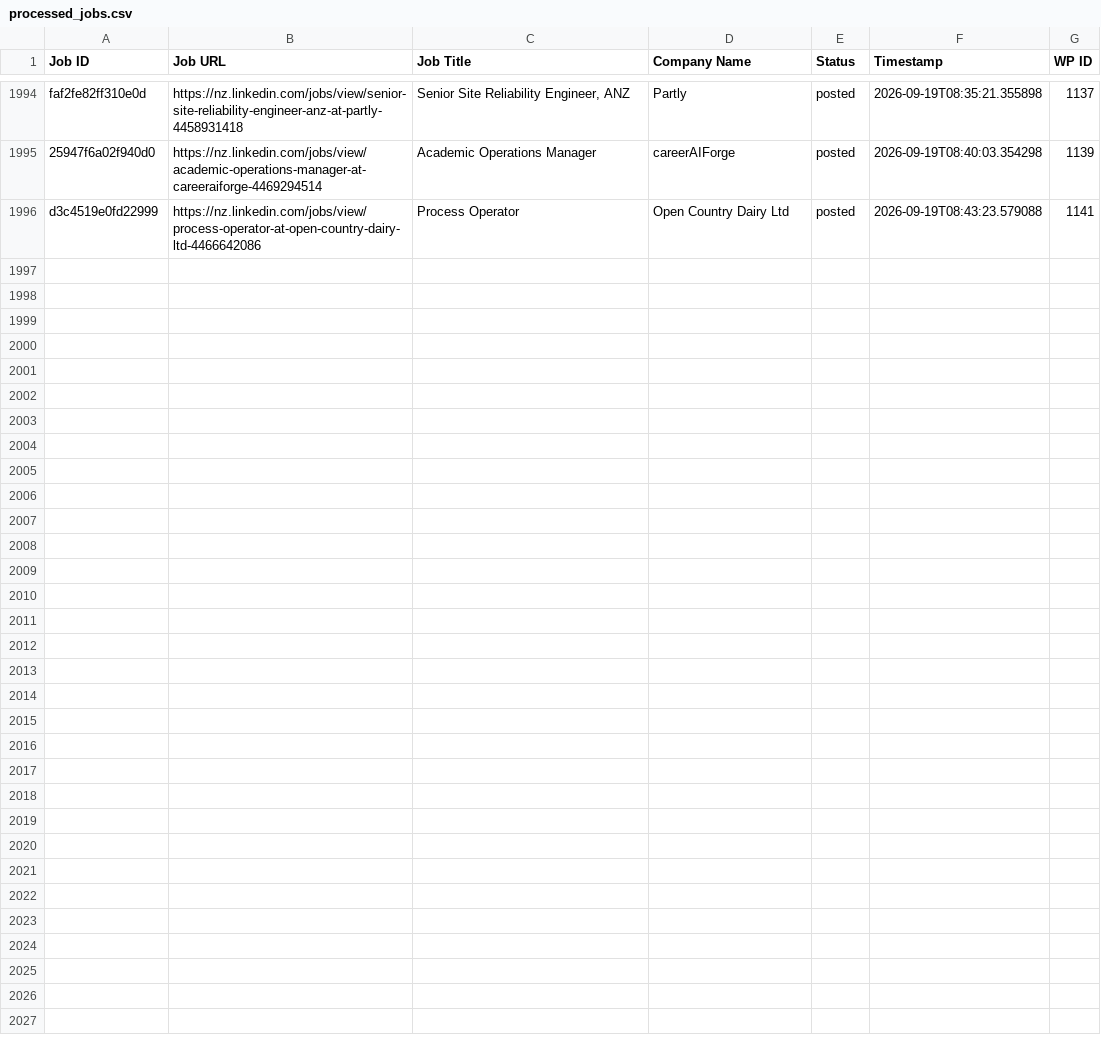
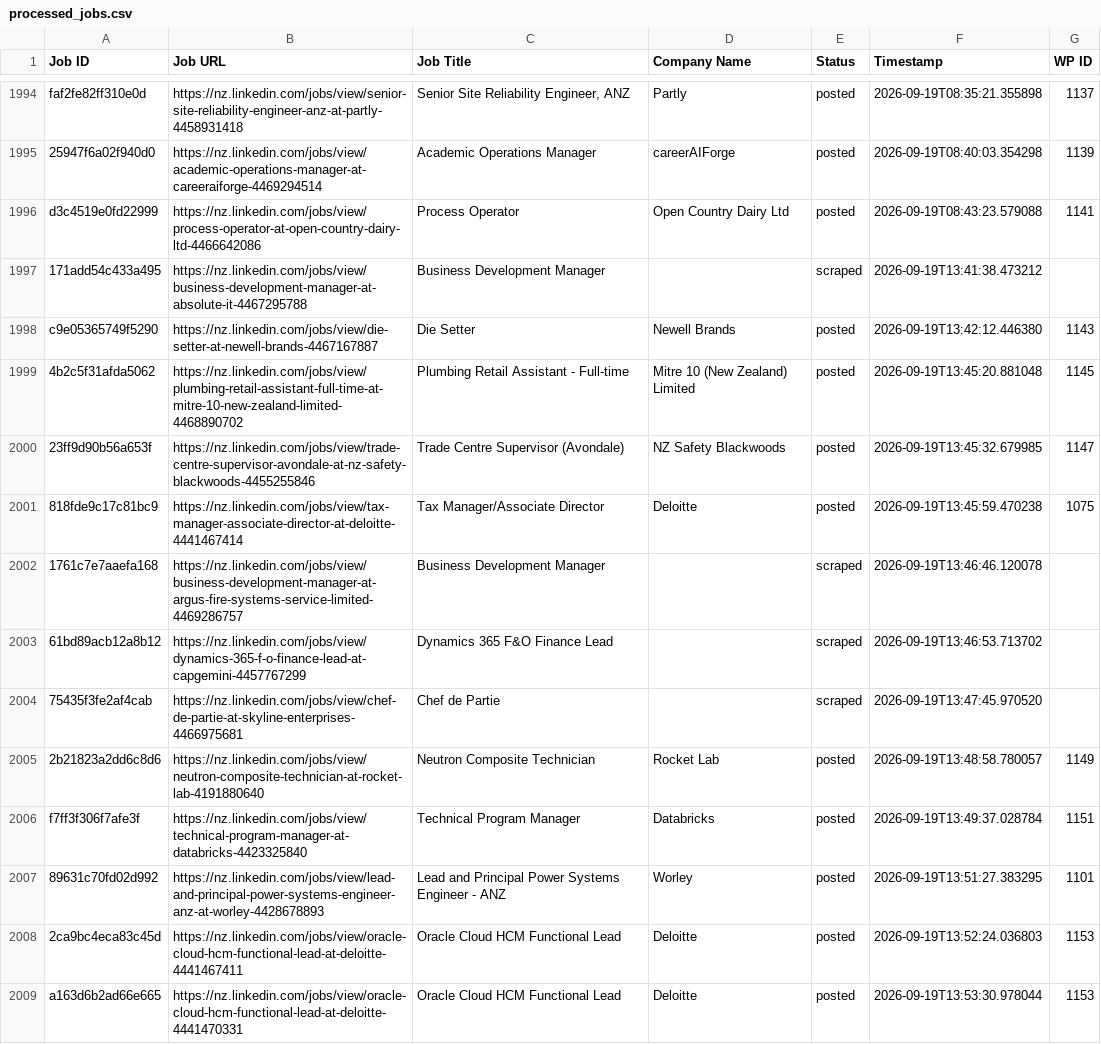
Before and after one commit to innovationinc2000/nz, a CSV file: processed_jobs.csv, drawn as a sheet; only a part is shown, gaps mark what is left out; the diff names each change by its address in the sheet, - before the commit and + after, or states it on an @@ line.

```diff
--- a/processed_jobs.csv
+++ b/processed_jobs.csv
+row 1997: 171add54c433a495 | https://nz.linkedin.com/jobs/view/business-development-manager-at-absolute-it-4467295788 | Business Development Manager |  | scraped | 2026-09-19T13:41:38.473212
+row 1998: c9e05365749f5290 | https://nz.linkedin.com/jobs/view/die-setter-at-newell-brands-4467167887 | Die Setter | Newell Brands | posted | 2026-09-19T13:42:12.446380 | 1143
+row 1999: 4b2c5f31afda5062 | https://nz.linkedin.com/jobs/view/plumbing-retail-assistant-full-time-at-mitre-10-new-zealand-limited-4468890702 | Plumbing Retail Assistant - Full-time | Mitre 10 (New Zealand) Limited | posted | 2026-09-19T13:45:20.881048 | 1145
+row 2000: 23ff9d90b56a653f | https://nz.linkedin.com/jobs/view/trade-centre-supervisor-avondale-at-nz-safety-blackwoods-4455255846 | Trade Centre Supervisor (Avondale) | NZ Safety Blackwoods | posted | 2026-09-19T13:45:32.679985 | 1147
+row 2001: 818fde9c17c81bc9 | https://nz.linkedin.com/jobs/view/tax-manager-associate-director-at-deloitte-4441467414 | Tax Manager/Associate Director | Deloitte | posted | 2026-09-19T13:45:59.470238 | 1075
+row 2002: 1761c7e7aaefa168 | https://nz.linkedin.com/jobs/view/business-development-manager-at-argus-fire-systems-service-limited-4469286757 | Business Development Manager |  | scraped | 2026-09-19T13:46:46.120078
+row 2003: 61bd89acb12a8b12 | https://nz.linkedin.com/jobs/view/dynamics-365-f-o-finance-lead-at-capgemini-4457767299 | Dynamics 365 F&O Finance Lead |  | scraped | 2026-09-19T13:46:53.713702
+row 2004: 75435f3fe2af4cab | https://nz.linkedin.com/jobs/view/chef-de-partie-at-skyline-enterprises-4466975681 | Chef de Partie |  | scraped | 2026-09-19T13:47:45.970520
+row 2005: 2b21823a2dd6c8d6 | https://nz.linkedin.com/jobs/view/neutron-composite-technician-at-rocket-lab-4191880640 | Neutron Composite Technician | Rocket Lab | posted | 2026-09-19T13:48:58.780057 | 1149
+row 2006: f7ff3f306f7afe3f | https://nz.linkedin.com/jobs/view/technical-program-manager-at-databricks-4423325840 | Technical Program Manager | Databricks | posted | 2026-09-19T13:49:37.028784 | 1151
+row 2007: 89631c70fd02d992 | https://nz.linkedin.com/jobs/view/lead-and-principal-power-systems-engineer-anz-at-worley-4428678893 | Lead and Principal Power Systems Engineer - ANZ | Worley | posted | 2026-09-19T13:51:27.383295 | 1101
+row 2008: 2ca9bc4eca83c45d | https://nz.linkedin.com/jobs/view/oracle-cloud-hcm-functional-lead-at-deloitte-4441467411 | Oracle Cloud HCM Functional Lead | Deloitte | posted | 2026-09-19T13:52:24.036803 | 1153
+row 2009: a163d6b2ad66e665 | https://nz.linkedin.com/jobs/view/oracle-cloud-hcm-functional-lead-at-deloitte-4441470331 | Oracle Cloud HCM Functional Lead | Deloitte | posted | 2026-09-19T13:53:30.978044 | 1153
```
